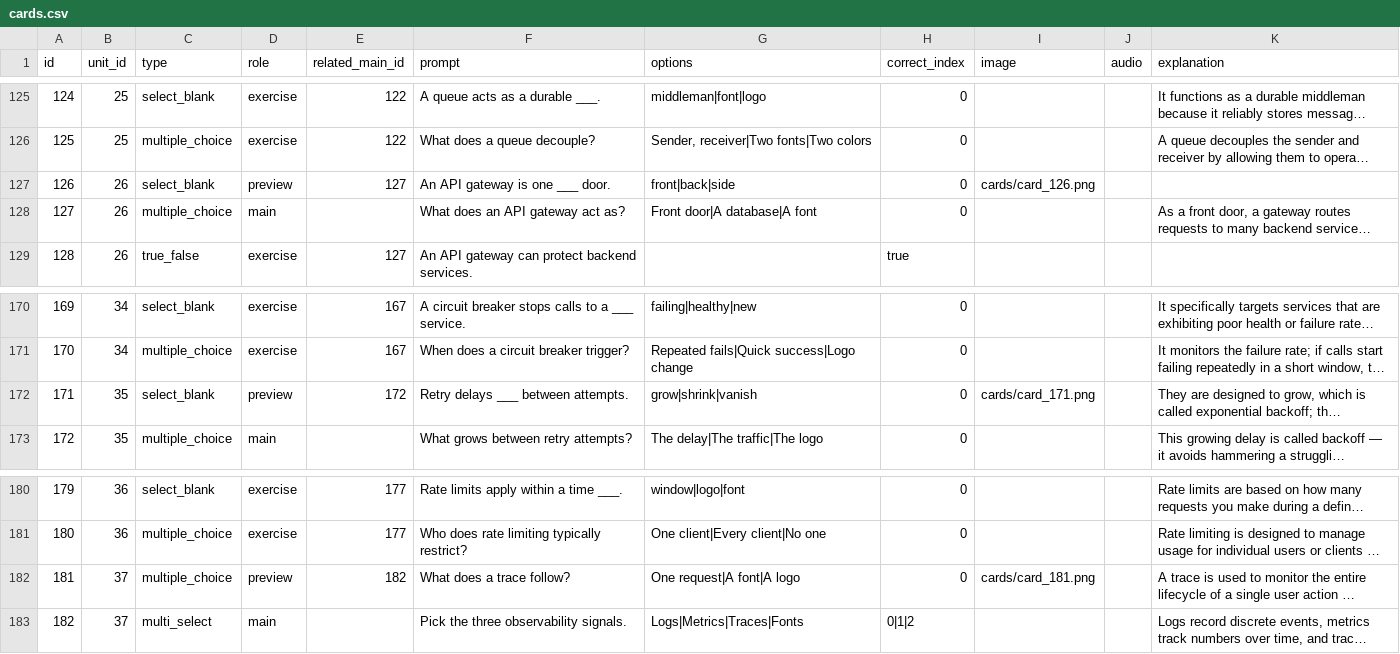
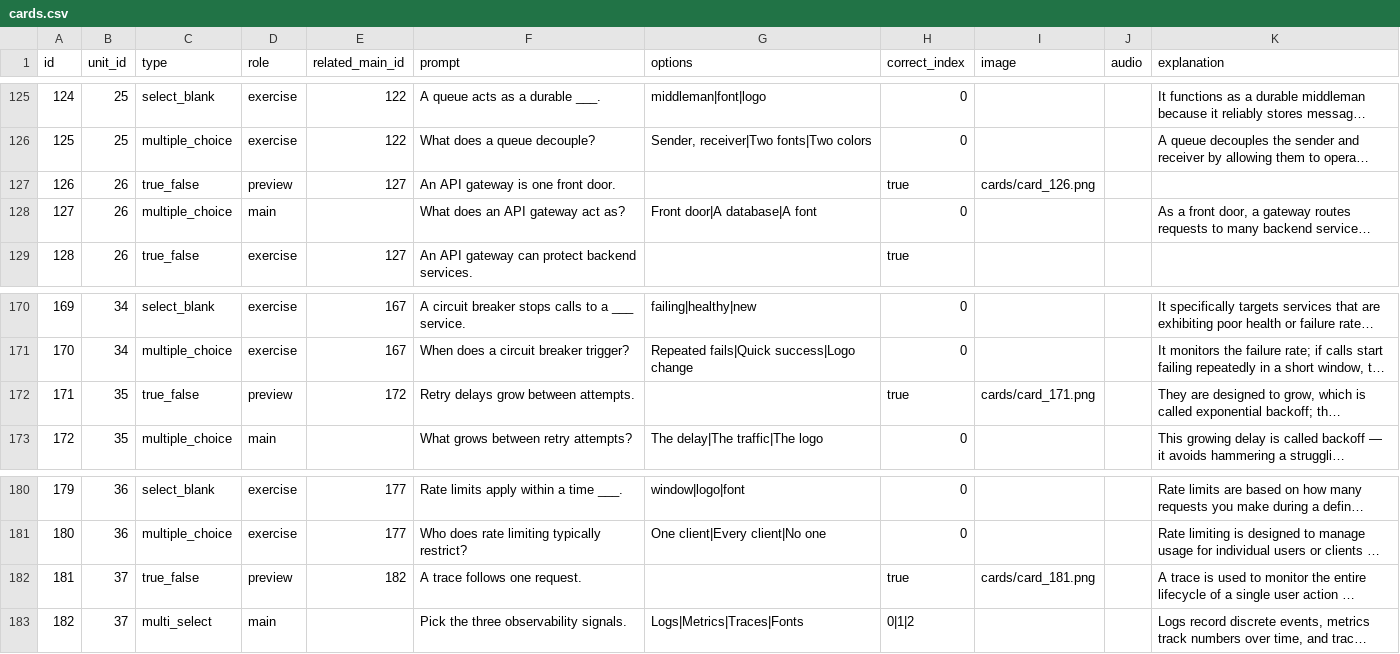
Before and after one commit to yaaddi-courses/software-architecture, a CSV file: source/cards.csv, drawn as a sheet; only a part is shown, gaps mark what is left out; long unchanged cells end in …; the diff covers the shown part only; the diff names each change by its address in the sheet, - before the commit and + after, or states it on an @@ line.

```diff
--- a/source/cards.csv
+++ b/source/cards.csv
-C127 (type): select_blank
+C127 (type): true_false
-F127 (prompt): An API gateway is one ___ door.
+F127 (prompt): An API gateway is one front door.
-G127 (options): front|back|side
+G127 (options): (empty)
-H127 (correct_index): 0
+H127 (correct_index): true
-C172 (type): select_blank
+C172 (type): true_false
-F172 (prompt): Retry delays ___ between attempts.
+F172 (prompt): Retry delays grow between attempts.
-G172 (options): grow|shrink|vanish
+G172 (options): (empty)
-H172 (correct_index): 0
+H172 (correct_index): true
-C182 (type): multiple_choice
+C182 (type): true_false
-F182 (prompt): What does a trace follow?
+F182 (prompt): A trace follows one request.
-G182 (options): One request|A font|A logo
+G182 (options): (empty)
-H182 (correct_index): 0
+H182 (correct_index): true
```
Also changed, not shown: 9 added rows and 16 edited cells elsewhere in this file, source/glossary.csv, source/units.csv, 3 other files.
